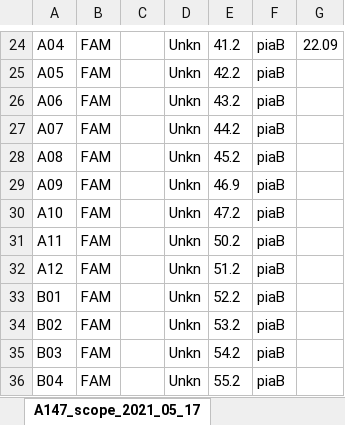
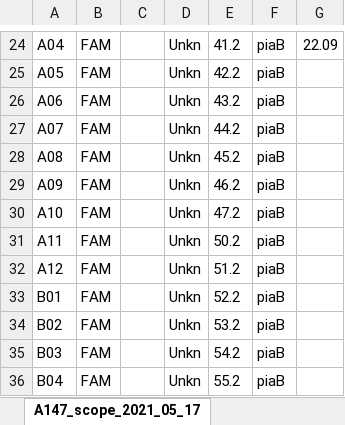
Before and after one commit to DanWeinberger/scope_qpcr_analysis, an Excel workbook: Data/A147_scope_2021_05_17.xlsx, sheet A147_scope_2021_05_17, drawn as a sheet; only a part is shown, gaps mark what is left out; values as stored, in another font and other column widths than the file's, no borders; the diff names each change by its address in the sheet, - before the commit and + after, or states it on an @@ line.

Commit message:
more data and post-procesing

```diff
--- a/Data/A147_scope_2021_05_17.xlsx (sheet A147_scope_2021_05_17)
+++ b/Data/A147_scope_2021_05_17.xlsx (sheet A147_scope_2021_05_17)
-E29: 46.9
+E29: 46.2
```
Also changed, not shown: 2 other files.
